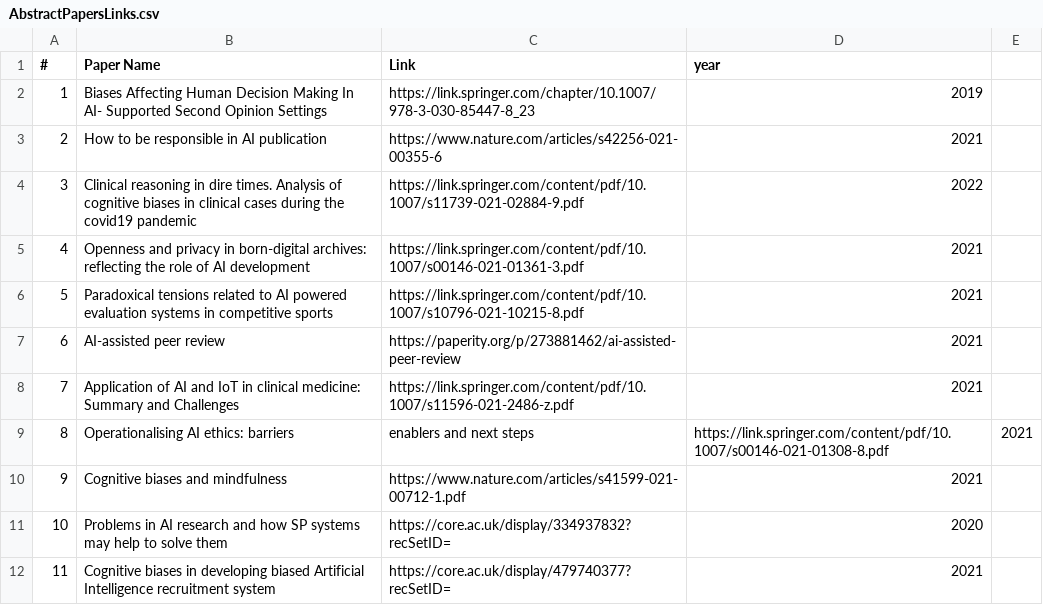
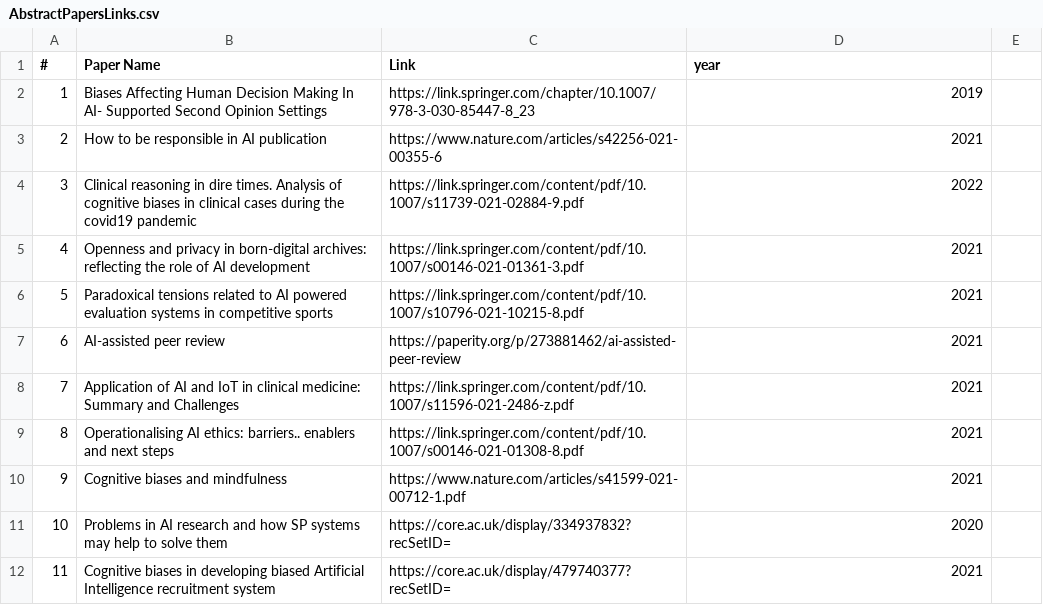
Before and after one commit to Alexeibeuno/Resources, a CSV file: AbstractPapersLinks.csv, drawn as a sheet.

Commit message:
Update AbstractPapersLinks.csv

```diff
--- a/AbstractPapersLinks.csv
+++ b/AbstractPapersLinks.csv
@@ -8,3 +8,3 @@
 7, Application of AI and IoT in clinical medicine: Summary and Challenges, https://link.springer.com/content/pdf/10.1007/s11596-021-2486-z.pdf, 2021
-8, Operationalising AI ethics: barriers, enablers and next steps, https://link.springer.com/content/pdf/10.1007/s00146-021-01308-8.pdf, 2021
+8, Operationalising AI ethics: barriers.. enablers and next steps, https://link.springer.com/content/pdf/10.1007/s00146-021-01308-8.pdf, 2021
 9, Cognitive biases and mindfulness, https://www.nature.com/articles/s41599-021-00712-1.pdf, 2021
```
